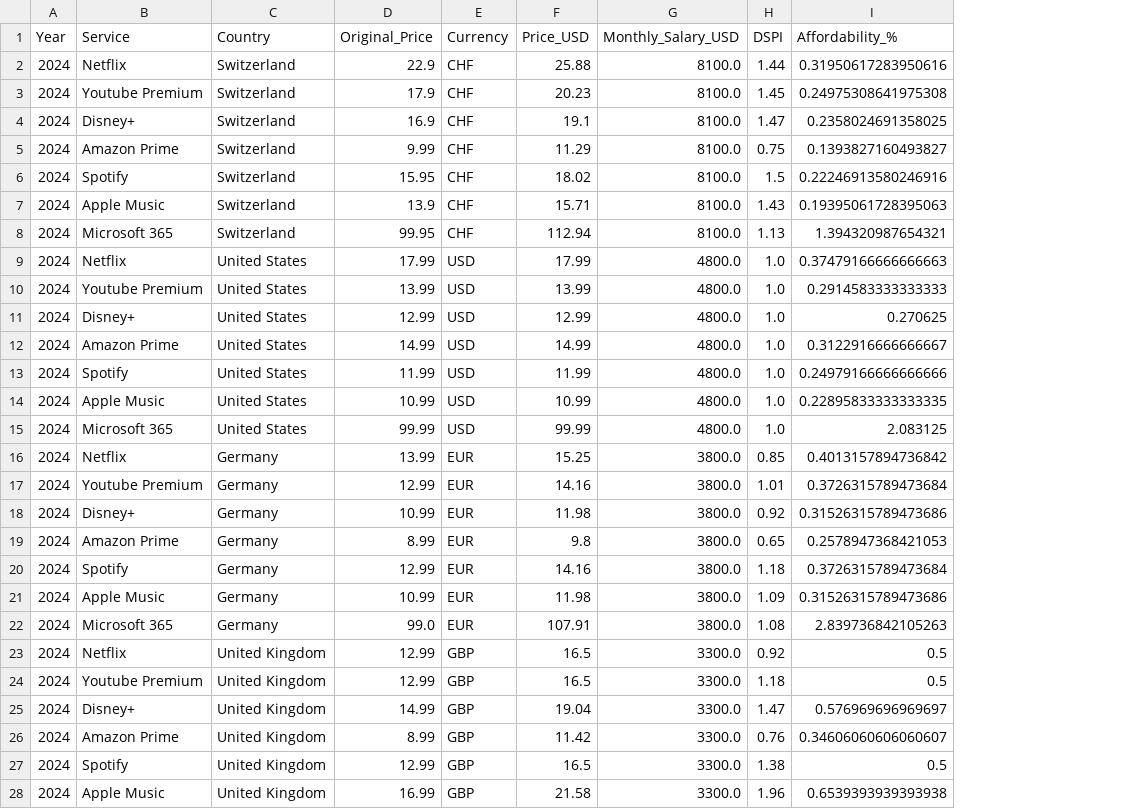
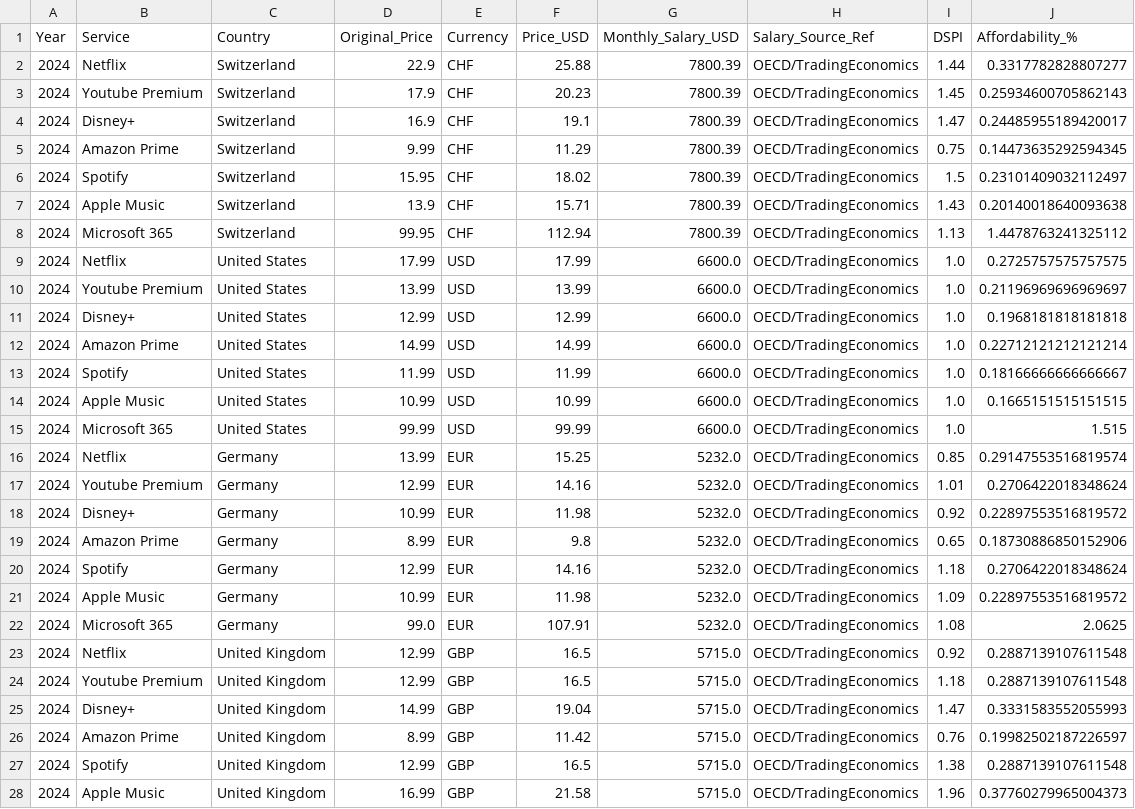
Before and after one commit to TimWeckbach/VPN-Data-Extraction-and-Analysis, a CSV file: Quantitative DATA/dspi_raw_data.csv, drawn as a sheet; only a part is shown; addresses are those after the commit; the diff covers the shown part only; the diff names each change by its address in the sheet, - before the commit and + after, or states it on an @@ line.

Commit message:
Update Google Sheet with verified salary data and link sources

```diff
--- a/Quantitative DATA/dspi_raw_data.csv
+++ b/Quantitative DATA/dspi_raw_data.csv
+column H (Salary_Source_Ref), rows 2-28: all OECD/TradingEconomics
-G2:G8 (Monthly_Salary_USD): 8100.0
+G2:G8 (Monthly_Salary_USD): 7800.39
-J2 (Affordability_%): 0.31950617283950616
+J2 (Affordability_%): 0.3317782828807277
-J3 (Affordability_%): 0.24975308641975308
+J3 (Affordability_%): 0.25934600705862143
-J4 (Affordability_%): 0.2358024691358025
+J4 (Affordability_%): 0.24485955189420017
-J5 (Affordability_%): 0.1393827160493827
+J5 (Affordability_%): 0.14473635292594345
-J6 (Affordability_%): 0.22246913580246916
+J6 (Affordability_%): 0.23101409032112497
-J7 (Affordability_%): 0.19395061728395063
+J7 (Affordability_%): 0.20140018640093638
-J8 (Affordability_%): 1.394320987654321
+J8 (Affordability_%): 1.4478763241325112
-G9:G15 (Monthly_Salary_USD): 4800.0
+G9:G15 (Monthly_Salary_USD): 6600.0
-J9 (Affordability_%): 0.37479166666666663
+J9 (Affordability_%): 0.2725757575757575
-J10 (Affordability_%): 0.2914583333333333
+J10 (Affordability_%): 0.21196969696969697
-J11 (Affordability_%): 0.270625
+J11 (Affordability_%): 0.1968181818181818
-J12 (Affordability_%): 0.3122916666666667
+J12 (Affordability_%): 0.22712121212121214
-J13 (Affordability_%): 0.24979166666666666
+J13 (Affordability_%): 0.18166666666666667
-J14 (Affordability_%): 0.22895833333333335
+J14 (Affordability_%): 0.1665151515151515
-J15 (Affordability_%): 2.083125
+J15 (Affordability_%): 1.515
-G16:G22 (Monthly_Salary_USD): 3800.0
+G16:G22 (Monthly_Salary_USD): 5232.0
-J16 (Affordability_%): 0.4013157894736842
+J16 (Affordability_%): 0.29147553516819574
-J17 (Affordability_%): 0.3726315789473684
+J17 (Affordability_%): 0.2706422018348624
-J18 (Affordability_%): 0.31526315789473686
+J18 (Affordability_%): 0.22897553516819572
-J19 (Affordability_%): 0.2578947368421053
+J19 (Affordability_%): 0.18730886850152906
-J20 (Affordability_%): 0.3726315789473684
+J20 (Affordability_%): 0.2706422018348624
-J21 (Affordability_%): 0.31526315789473686
+J21 (Affordability_%): 0.22897553516819572
-J22 (Affordability_%): 2.839736842105263
+J22 (Affordability_%): 2.0625
-G23:G28 (Monthly_Salary_USD): 3300.0
+G23:G28 (Monthly_Salary_USD): 5715.0
-J23:J24 (Affordability_%): 0.5
+J23:J24 (Affordability_%): 0.2887139107611548
-J25 (Affordability_%): 0.576969696969697
+J25 (Affordability_%): 0.3331583552055993
-J26 (Affordability_%): 0.34606060606060607
+J26 (Affordability_%): 0.19982502187226597
-J27 (Affordability_%): 0.5
+J27 (Affordability_%): 0.2887139107611548
-J28 (Affordability_%): 0.6539393939393938
+J28 (Affordability_%): 0.37760279965004373
```
Also changed, not shown: 96 edited cells elsewhere in this file, 5 other files.
